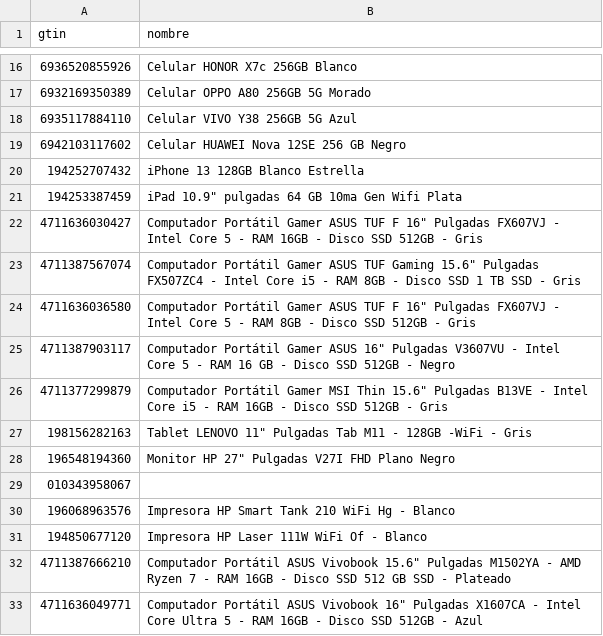
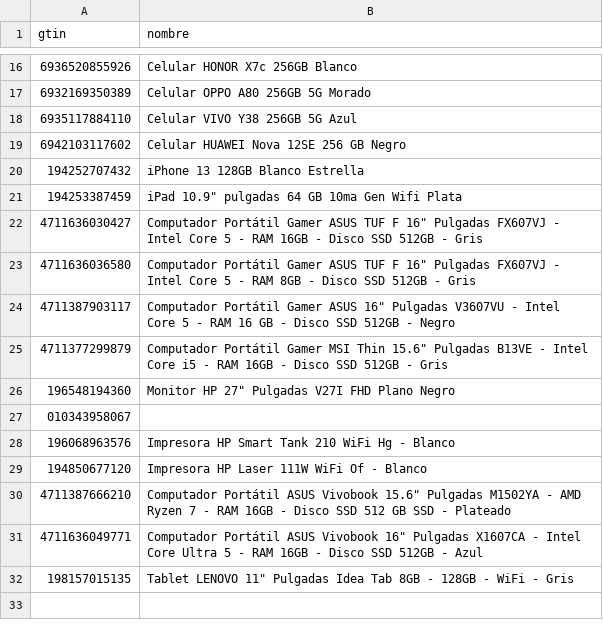
Before and after one commit to Devin-mac/AlkostoAlertPrice, a CSV file: gtins.csv, drawn as a sheet; only a part is shown, gaps mark what is left out; removed rows and columns are numbered as before the commit, all else as after; the diff names each change by its address in the sheet, - before the commit and + after, or states it on an @@ line.

```diff
--- a/gtins.csv
+++ b/gtins.csv
-row 23: 4711387567074 | Computador Portátil Gamer ASUS TUF Gaming 15.6" Pulgadas FX507ZC4 - Intel Core i5 - RAM 8GB - Disco SSD 1 TB SSD - Gris
-row 27: 198156282163 | Tablet LENOVO 11" Pulgadas Tab M11 - 128GB -WiFi - Gris
+row 32: 198157015135 | Tablet LENOVO 11" Pulgadas Idea Tab 8GB - 128GB - WiFi - Gris
```
Also changed, not shown: productos.csv, 1 other file.
